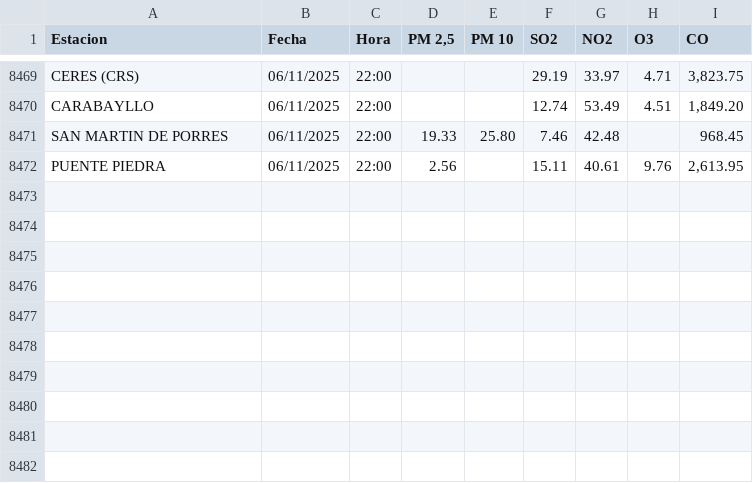
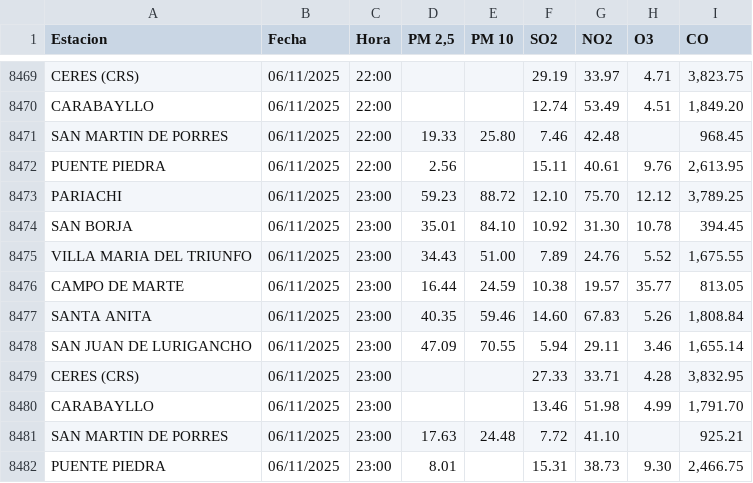
Before and after one commit to erickborja26/Analitica-de-Datos, a CSV file: PC1/senamhi_detalle.csv, drawn as a sheet; only a part is shown, gaps mark what is left out; the diff names each change by its address in the sheet, - before the commit and + after, or states it on an @@ line.

```diff
--- a/PC1/senamhi_detalle.csv
+++ b/PC1/senamhi_detalle.csv
+row 8473: PARIACHI | 06/11/2025 | 23:00 | 59.23 | 88.72 | 12.10 | 75.70 | 12.12 | 3,789.25
+row 8474: SAN BORJA | 06/11/2025 | 23:00 | 35.01 | 84.10 | 10.92 | 31.30 | 10.78 | 394.45
+row 8475: VILLA MARIA DEL TRIUNFO | 06/11/2025 | 23:00 | 34.43 | 51.00 | 7.89 | 24.76 | 5.52 | 1,675.55
+row 8476: CAMPO DE MARTE | 06/11/2025 | 23:00 | 16.44 | 24.59 | 10.38 | 19.57 | 35.77 | 813.05
+row 8477: SANTA ANITA | 06/11/2025 | 23:00 | 40.35 | 59.46 | 14.60 | 67.83 | 5.26 | 1,808.84
+row 8478: SAN JUAN DE LURIGANCHO | 06/11/2025 | 23:00 | 47.09 | 70.55 | 5.94 | 29.11 | 3.46 | 1,655.14
+row 8479: CERES (CRS) | 06/11/2025 | 23:00 |  |  | 27.33 | 33.71 | 4.28 | 3,832.95
+row 8480: CARABAYLLO | 06/11/2025 | 23:00 |  |  | 13.46 | 51.98 | 4.99 | 1,791.70
+row 8481: SAN MARTIN DE PORRES | 06/11/2025 | 23:00 | 17.63 | 24.48 | 7.72 | 41.10 |  | 925.21
+row 8482: PUENTE PIEDRA | 06/11/2025 | 23:00 | 8.01 |  | 15.31 | 38.73 | 9.30 | 2,466.75
```
